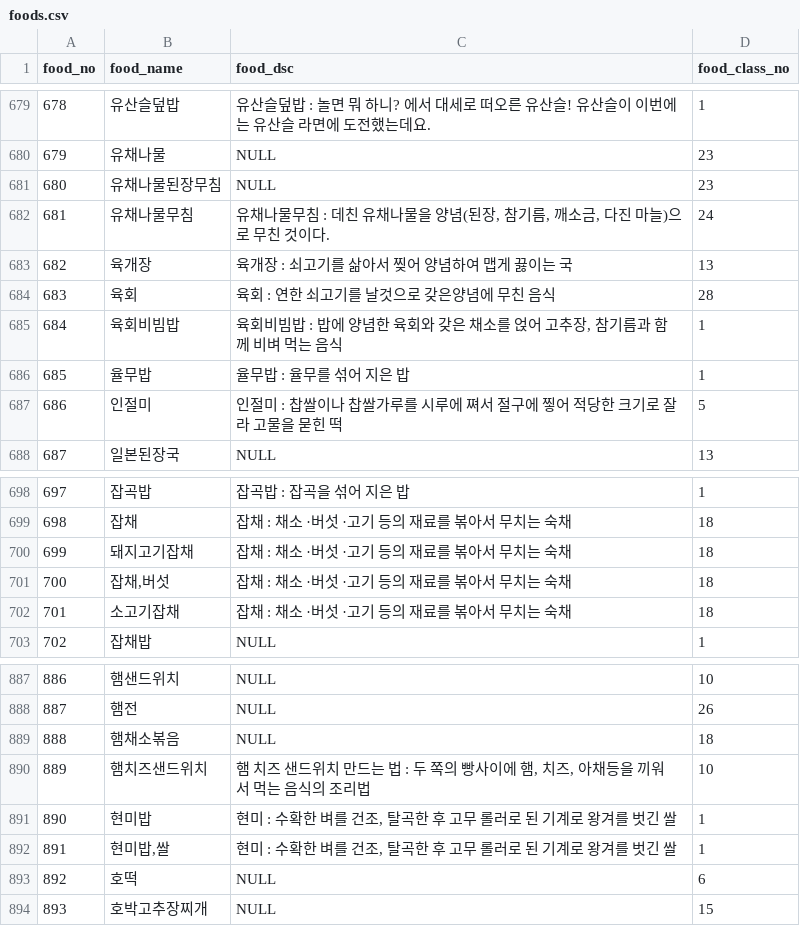
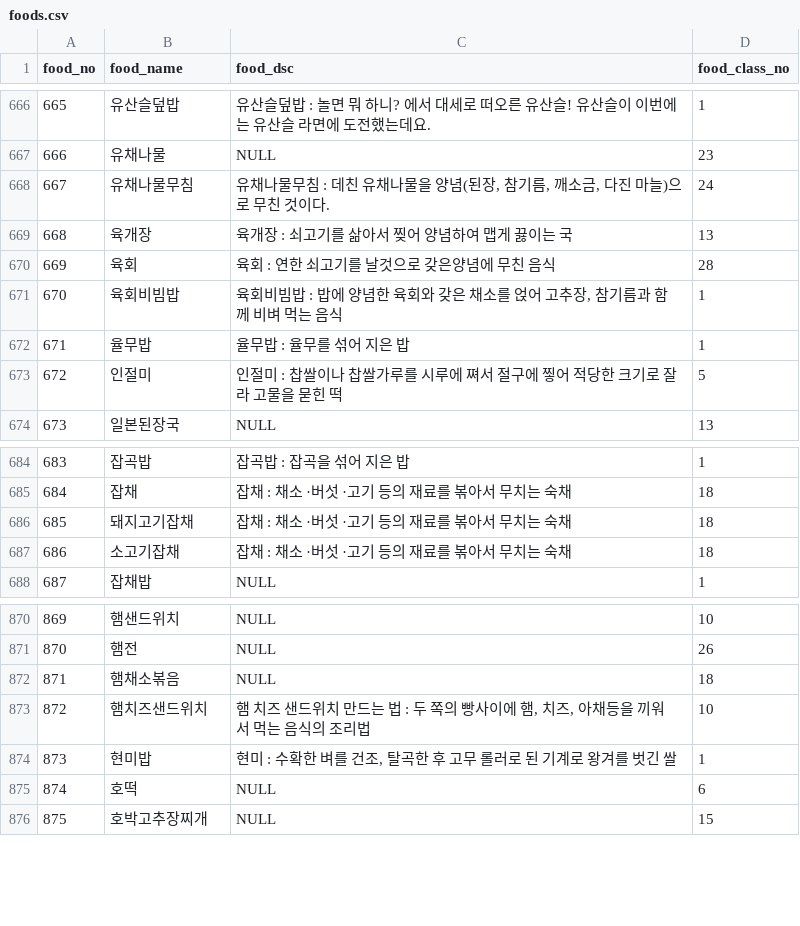
Before and after one commit to 2wjdwo97/FOKO_Food-Korea, a CSV file: database/ver_1.2/foods.csv, drawn as a sheet; only a part is shown, gaps mark what is left out; the diff covers the shown part only; the diff names each change by its address in the sheet, - before the commit and + after, or states it on an @@ line.

```diff
--- a/database/ver_1.2/foods.csv
+++ b/database/ver_1.2/foods.csv
@@ column A (food_no) renumbered from row 220 down @@
-row 681: 680 | 유채나물된장무침 | NULL | 23
-row 701: 700 | 잡채,버섯 | 잡채 : 채소 ·버섯 ·고기 등의 재료를 볶아서 무치는 숙채 | 18
-row 892: 891 | 현미밥,쌀 | 현미 : 수확한 벼를 건조, 탈곡한 후 고무 롤러로 된 기계로 왕겨를 벗긴 쌀 | 1
```
Also changed, not shown: 15 removed rows elsewhere in this file, 10 other files.
